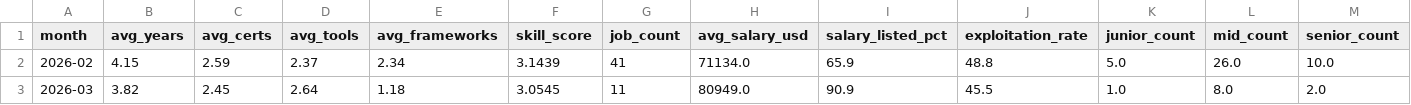
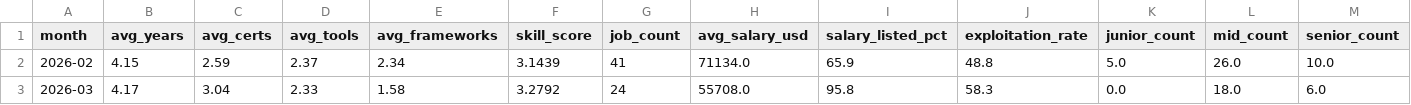
Before and after one commit to regantemudo/Cybersecurity-Skill-Inflation-Index, a CSV file: data/processed/monthly_index.csv, drawn as a sheet.

```diff
--- a/data/processed/monthly_index.csv
+++ b/data/processed/monthly_index.csv
@@ -2,2 +2,2 @@ month,avg_years,avg_certs,avg_tools,avg_frameworks,skill_score,job_count,avg_sal
 2026-02,4.15,2.59,2.37,2.34,3.1439,41,71134.0,65.9,48.8,5.0,26.0,10.0
-2026-03,3.82,2.45,2.64,1.18,3.0545,11,80949.0,90.9,45.5,1.0,8.0,2.0
+2026-03,4.17,3.04,2.33,1.58,3.2792,24,55708.0,95.8,58.3,0.0,18.0,6.0
```
Also changed, not shown: data/processed/2026-03.csv, data/processed/country_index.csv, 18 other files.
